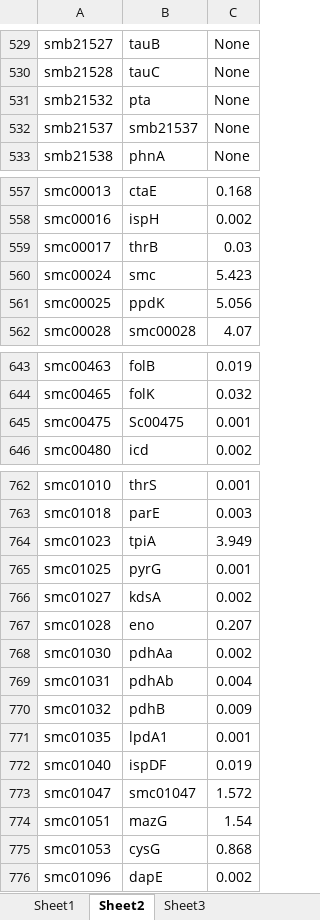
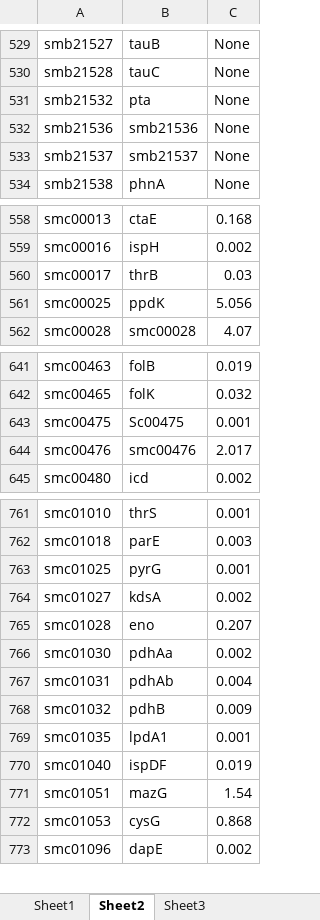
Before and after one commit to diCenzo-GC/Tn-Core, an Excel workbook: Sample-Output-Data/Core-and-refined-models/Excel-models/iGD1575_refined_model.xlsx, sheet Sheet2, drawn as a sheet; only a part is shown, gaps mark what is left out; values as stored, in another font and other column widths than the file's, no borders; removed rows and columns are numbered as before the commit, all else as after; the diff covers the shown part only; the diff names each change by its address in the sheet, - before the commit and + after, or states it on an @@ line.

```diff
--- a/Sample-Output-Data/Core-and-refined-models/Excel-models/iGD1575_refined_model.xlsx (sheet Sheet2)
+++ b/Sample-Output-Data/Core-and-refined-models/Excel-models/iGD1575_refined_model.xlsx (sheet Sheet2)
+row 532: smb21536 | smb21536 | None
-row 560: smc00024 | smc | 5.423
+row 644: smc00476 | smc00476 | 2.017
-row 764: smc01023 | tpiA | 3.949
-row 773: smc01047 | smc01047 | 1.572
```
Also changed, not shown: 12 added rows, 12 removed rows and 2 edited cells elsewhere in this sheet, sheet Sheet1, Sample-Output-Data/Core-and-refined-models/Excel-models/Draft_meliloti_refined_model.xlsx, Sample-Output-Data/Core-and-refined-models/Excel-models/TnCore_model_1.xlsx, 9 other files.
